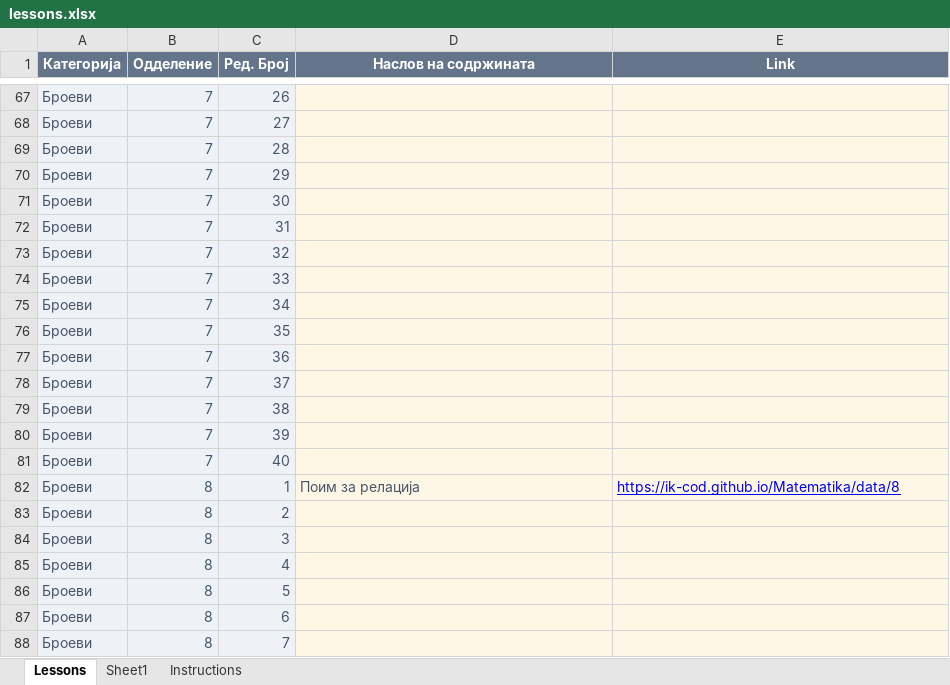
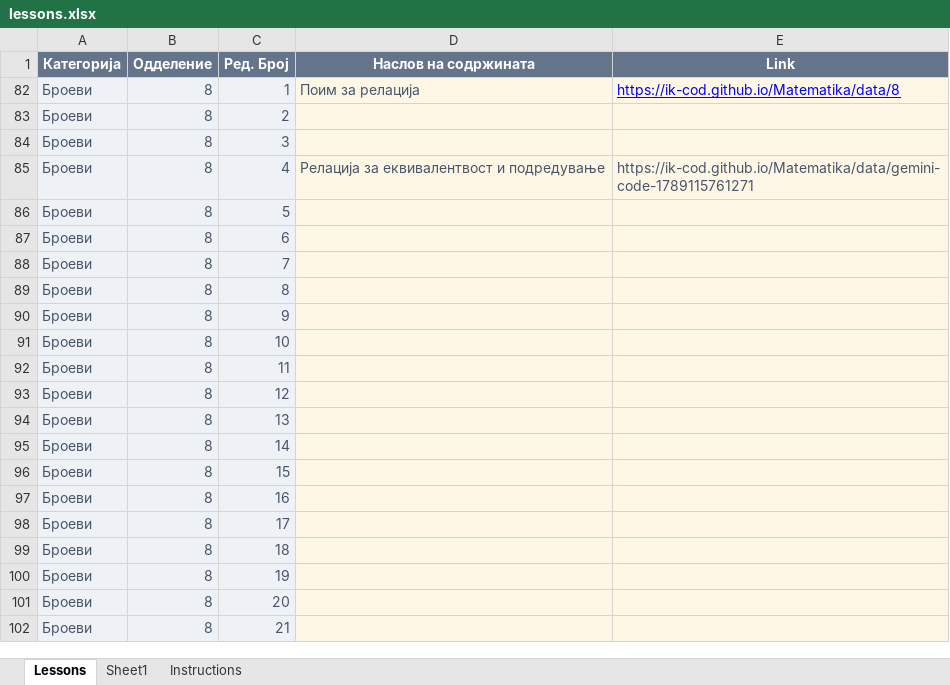
Before and after one commit to IK-cod/Matematika, an Excel workbook: data/lessons.xlsx, sheet Lessons, drawn as a sheet; only a part is shown, gaps mark what is left out; the shorter side is filled out with more unchanged rows; values as stored, in another font and other column widths than the file's, no borders; table styles not drawn; the diff covers the shown part only; the diff names each change by its address in the sheet, - before the commit and + after, or states it on an @@ line.

Commit message:
Add files via upload

```diff
--- a/data/lessons.xlsx (sheet Lessons)
+++ b/data/lessons.xlsx (sheet Lessons)
@@ row 67 hidden: Броеви | 7 | 26 @@
@@ row 68 hidden: Броеви | 7 | 27 @@
@@ row 69 hidden: Броеви | 7 | 28 @@
@@ row 70 hidden: Броеви | 7 | 29 @@
@@ row 71 hidden: Броеви | 7 | 30 @@
@@ row 72 hidden: Броеви | 7 | 31 @@
@@ row 73 hidden: Броеви | 7 | 32 @@
@@ row 74 hidden: Броеви | 7 | 33 @@
@@ row 75 hidden: Броеви | 7 | 34 @@
@@ row 76 hidden: Броеви | 7 | 35 @@
@@ row 77 hidden: Броеви | 7 | 36 @@
@@ row 78 hidden: Броеви | 7 | 37 @@
@@ row 79 hidden: Броеви | 7 | 38 @@
@@ row 80 hidden: Броеви | 7 | 39 @@
@@ row 81 hidden: Броеви | 7 | 40 @@
-D85 (Наслов на содржината): (empty)
+D85 (Наслов на содржината): Релација за еквивалентвост и подредување
-E85 (Link): (empty)
+E85 (Link): https://ik-cod.github.io/Matematika/data/gemini-code-1789115761271
```
Also changed, not shown: 25 hidden or unhidden rows elsewhere in this sheet.
